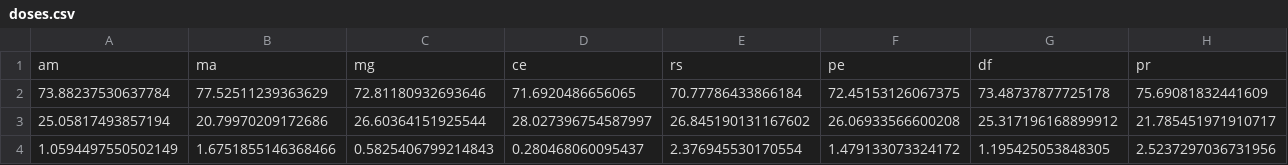
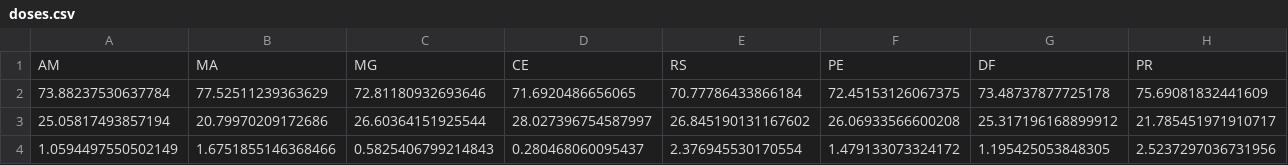
Before and after one commit to renato-lopes/datavis-covid, a CSV file: data/vacina/doses.csv, drawn as a sheet; only a part is shown; removed rows and columns are numbered as before the commit, all else as after; rows hold the shown columns only; the diff names each change by its address in the sheet, - before the commit and + after, or states it on an @@ line.

```diff
--- a/data/vacina/doses.csv
+++ b/data/vacina/doses.csv
-row 1: am | ma | mg | ce | rs | pe | df | pr
+row 1: AM | MA | MG | CE | RS | PE | DF | PR
```
Also changed, not shown: data/vacina/vacinas.csv, 3 other files.
